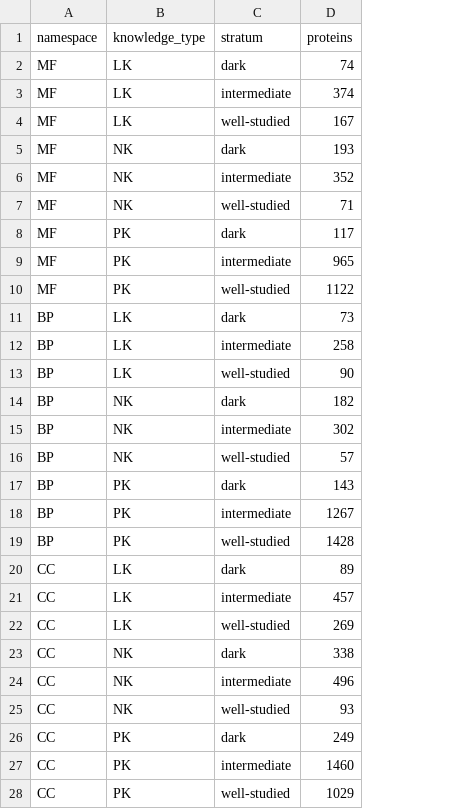
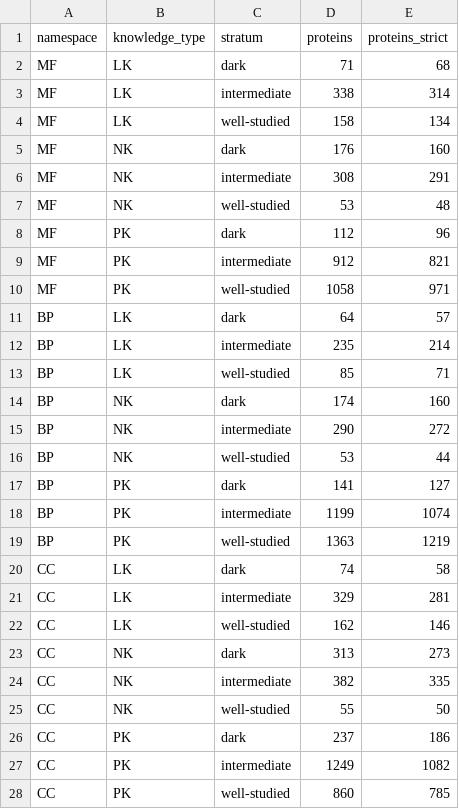
Before and after one commit to kantonopoulos/functional-proteome, a TSV file: data/processed/test_set_summary.tsv, drawn as a sheet; the diff names each change by its address in the sheet, - before the commit and + after, or states it on an @@ line.

```diff
--- a/data/processed/test_set_summary.tsv
+++ b/data/processed/test_set_summary.tsv
+column E (proteins_strict), rows 2-28: 68 | 314 | 134 | 160 | 291 | 48 | 96 | 821 | 971 | 57 | 214 | 71 | 160 | 272 | 44 | 127 | 1074 | 1219 | 58 | 281 | 146 | 273 | 335 | 50 | 186 | 1082 | 785
-D2 (proteins): 74
+D2 (proteins): 71
-D3 (proteins): 374
+D3 (proteins): 338
-D4 (proteins): 167
+D4 (proteins): 158
-D5 (proteins): 193
+D5 (proteins): 176
-D6 (proteins): 352
+D6 (proteins): 308
-D7 (proteins): 71
+D7 (proteins): 53
-D8 (proteins): 117
+D8 (proteins): 112
-D9 (proteins): 965
+D9 (proteins): 912
-D10 (proteins): 1122
+D10 (proteins): 1058
-D11 (proteins): 73
+D11 (proteins): 64
-D12 (proteins): 258
+D12 (proteins): 235
-D13 (proteins): 90
+D13 (proteins): 85
-D14 (proteins): 182
+D14 (proteins): 174
-D15 (proteins): 302
+D15 (proteins): 290
-D16 (proteins): 57
+D16 (proteins): 53
-D17 (proteins): 143
+D17 (proteins): 141
-D18 (proteins): 1267
+D18 (proteins): 1199
-D19 (proteins): 1428
+D19 (proteins): 1363
-D20 (proteins): 89
+D20 (proteins): 74
-D21 (proteins): 457
+D21 (proteins): 329
-D22 (proteins): 269
+D22 (proteins): 162
-D23 (proteins): 338
+D23 (proteins): 313
-D24 (proteins): 496
+D24 (proteins): 382
-D25 (proteins): 93
+D25 (proteins): 55
-D26 (proteins): 249
+D26 (proteins): 237
-D27 (proteins): 1460
+D27 (proteins): 1249
-D28 (proteins): 1029
+D28 (proteins): 860
```
Also changed, not shown: 9 other files.
